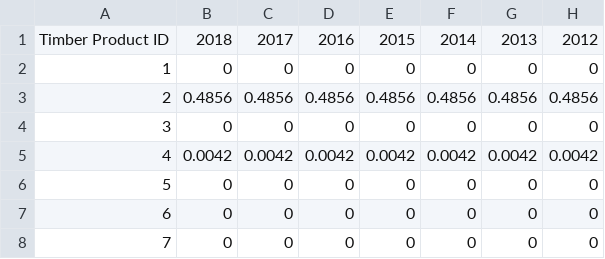
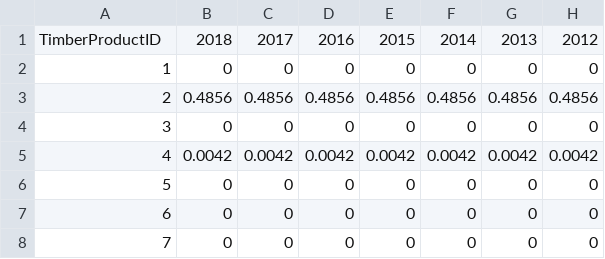
Before and after one commit to lankston-consulting/FPL-HWPC, a CSV file: data/timber_product_data.csv, drawn as a sheet; only a part is shown; the diff names each change by its address in the sheet, - before the commit and + after, or states it on an @@ line.

```diff
--- a/data/timber_product_data.csv
+++ b/data/timber_product_data.csv
-A1: Timber Product ID
+A1: TimberProductID
```
Also changed, not shown: 6 other files.
